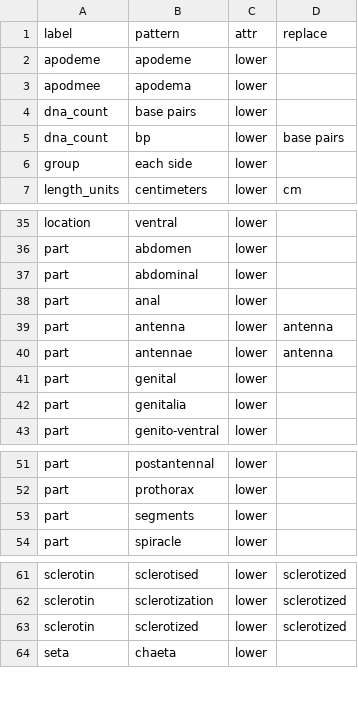
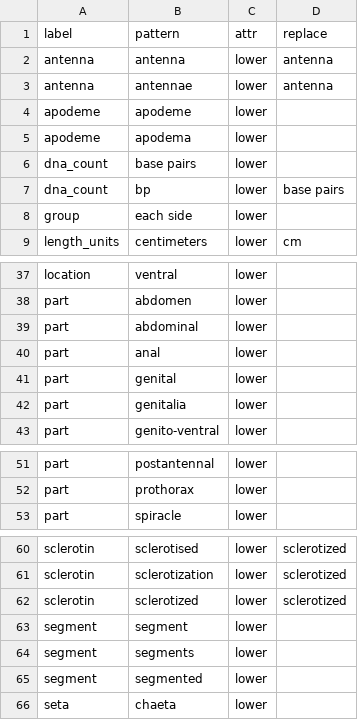
Before and after one commit to rafelafrance/AnopluraTraiter, a CSV file: src/vocabulary/anoplura.csv, drawn as a sheet; only a part is shown, gaps mark what is left out.

Commit message:
Add antenna trait patterns

```diff
--- a/src/vocabulary/anoplura.csv
+++ b/src/vocabulary/anoplura.csv
@@ -1,4 +1,6 @@
 label,pattern,attr,replace
+antenna,antenna,lower,antenna
+antenna,antennae,lower,antenna
 apodeme,apodeme,lower,
-apodmee,apodema,lower,
+apodeme,apodema,lower,
 dna_count,base pairs,lower,
@@ -38,4 +40,2 @@ part,abdominal,lower,
 part,anal,lower,
-part,antenna,lower,antenna
-part,antennae,lower,antenna
 part,genital,lower,
@@ -52,3 +52,2 @@ part,postantennal,lower,
 part,prothorax,lower,
-part,segments,lower,
 part,spiracle,lower,
@@ -63,2 +62,5 @@ sclerotin,sclerotization,lower,sclerotized
 sclerotin,sclerotized,lower,sclerotized
+segment,segment,lower,
+segment,segments,lower,
+segment,segmented,lower,
 seta,chaeta,lower,
```
Also changed, not shown: 5 other files.
